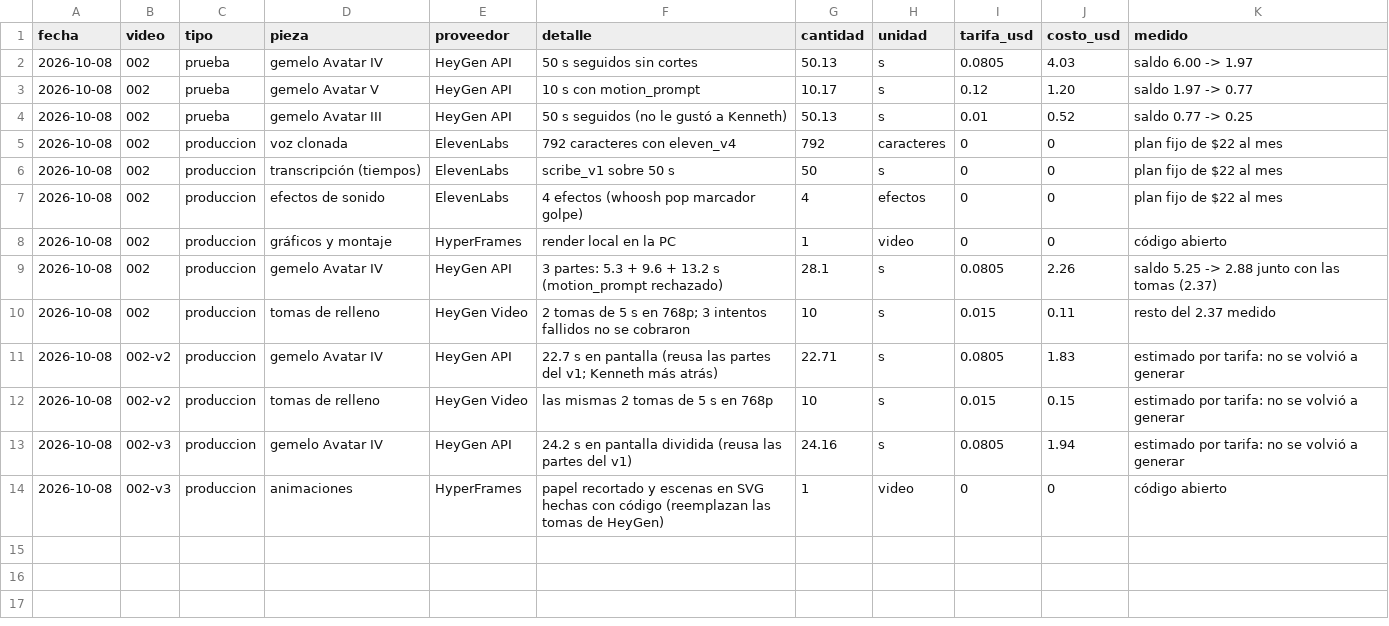
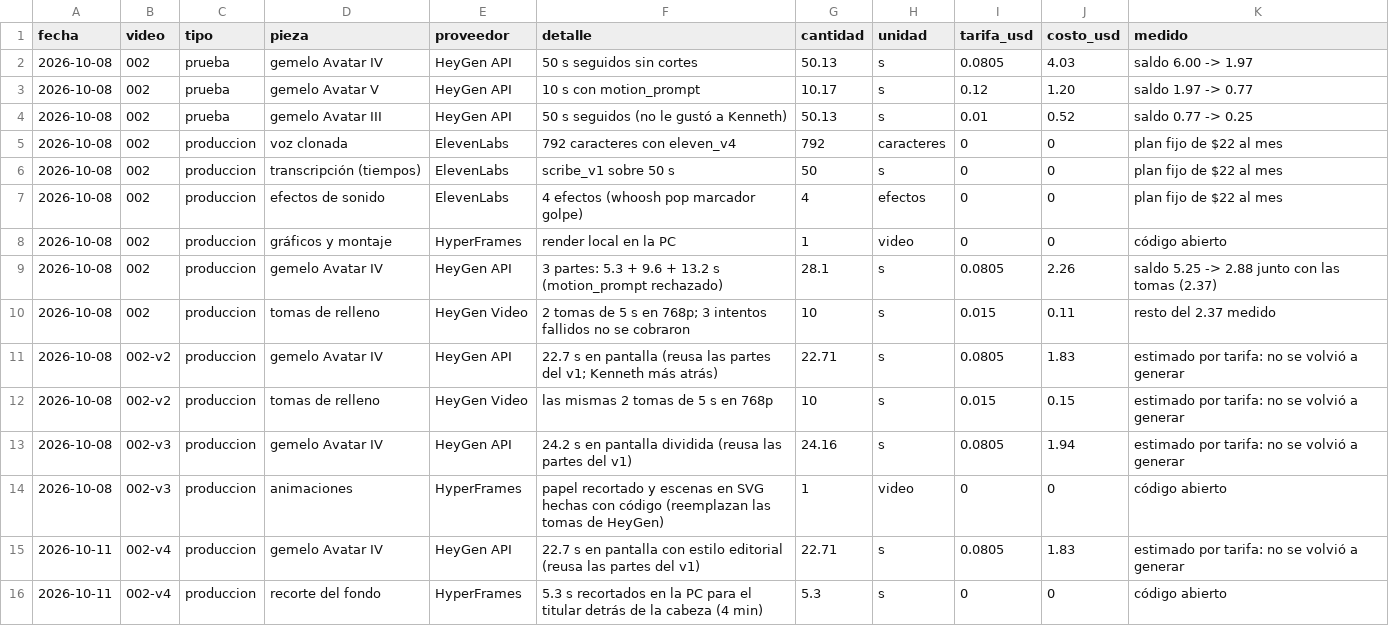
Before and after one commit to Picado80/kennethpicado, a CSV file: marca/costos/registro.csv, drawn as a sheet.

```diff
--- a/marca/costos/registro.csv
+++ b/marca/costos/registro.csv
@@ -14 +14,3 @@ fecha,video,tipo,pieza,proveedor,detalle,cantidad,unidad,tarifa_usd,costo_usd,me
 2026-10-08,002-v3,produccion,animaciones,HyperFrames,papel recortado y escenas en SVG hechas con código (reemplazan las tomas de HeyGen),1,video,0,0,código abierto
+2026-10-11,002-v4,produccion,gemelo Avatar IV,HeyGen API,22.7 s en pantalla con estilo editorial (reusa las partes del v1),22.71,s,0.0805,1.83,estimado por tarifa: no se volvió a generar
+2026-10-11,002-v4,produccion,recorte del fondo,HyperFrames,5.3 s recortados en la PC para el titular detrás de la cabeza (4 min),5.3,s,0,0,código abierto
```
Also changed, not shown: 7 other files.
